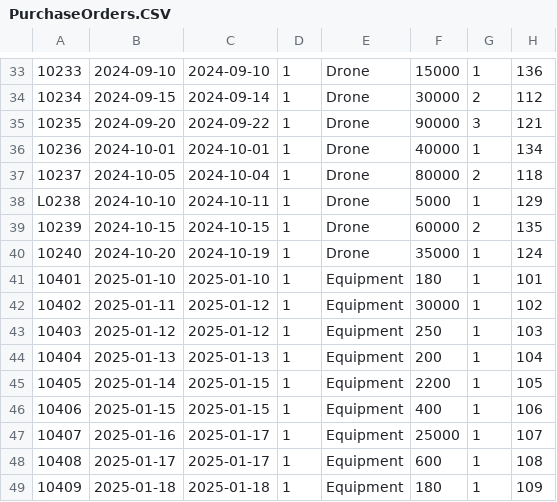
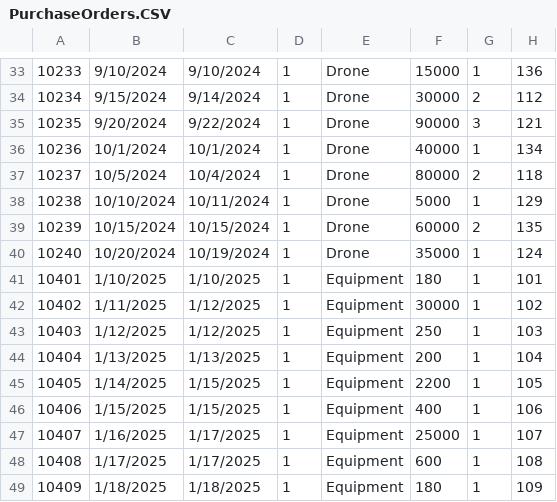
Before and after one commit to iris122osu/cse-3241-database, a CSV file: Checkpoint3Files/CSV Files/PurchaseOrders.CSV, drawn as a sheet; only a part is shown, gaps mark what is left out; the diff covers the shown part only.

```diff
--- a/Checkpoint3Files/CSV Files/PurchaseOrders.CSV
+++ b/Checkpoint3Files/CSV Files/PurchaseOrders.CSV
@@ -33,17 +33,17 @@
-10233,"2024-09-10","2024-09-10",1,"Drone",15000,1,136
-10234,"2024-09-15","2024-09-14",1,"Drone",30000,2,112
-10235,"2024-09-20","2024-09-22",1,"Drone",90000,3,121
-10236,"2024-10-01","2024-10-01",1,"Drone",40000,1,134
-10237,"2024-10-05","2024-10-04",1,"Drone",80000,2,118
-L0238,"2024-10-10","2024-10-11",1,"Drone",5000,1,129
-10239,"2024-10-15","2024-10-15",1,"Drone",60000,2,135
-10240,"2024-10-20","2024-10-19",1,"Drone",35000,1,124
-10401,"2025-01-10","2025-01-10",1,"Equipment",180,1,101
-10402,"2025-01-11","2025-01-12",1,"Equipment",30000,1,102
-10403,"2025-01-12","2025-01-12",1,"Equipment",250,1,103
-10404,"2025-01-13","2025-01-13",1,"Equipment",200,1,104
-10405,"2025-01-14","2025-01-15",1,"Equipment",2200,1,105
-10406,"2025-01-15","2025-01-15",1,"Equipment",400,1,106
-10407,"2025-01-16","2025-01-17",1,"Equipment",25000,1,107
-10408,"2025-01-17","2025-01-17",1,"Equipment",600,1,108
-10409,"2025-01-18","2025-01-18",1,"Equipment",180,1,109
+10233,9/10/2024,9/10/2024,1,Drone,15000,1,136
+10234,9/15/2024,9/14/2024,1,Drone,30000,2,112
+10235,9/20/2024,9/22/2024,1,Drone,90000,3,121
+10236,10/1/2024,10/1/2024,1,Drone,40000,1,134
+10237,10/5/2024,10/4/2024,1,Drone,80000,2,118
+10238,10/10/2024,10/11/2024,1,Drone,5000,1,129
+10239,10/15/2024,10/15/2024,1,Drone,60000,2,135
+10240,10/20/2024,10/19/2024,1,Drone,35000,1,124
+10401,1/10/2025,1/10/2025,1,Equipment,180,1,101
+10402,1/11/2025,1/12/2025,1,Equipment,30000,1,102
+10403,1/12/2025,1/12/2025,1,Equipment,250,1,103
+10404,1/13/2025,1/13/2025,1,Equipment,200,1,104
+10405,1/14/2025,1/15/2025,1,Equipment,2200,1,105
+10406,1/15/2025,1/15/2025,1,Equipment,400,1,106
+10407,1/16/2025,1/17/2025,1,Equipment,25000,1,107
+10408,1/17/2025,1/17/2025,1,Equipment,600,1,108
+10409,1/18/2025,1/18/2025,1,Equipment,180,1,109
```
Also changed, not shown: 126 edited cells elsewhere in this file, Checkpoint3Files/CSV Files/EmployeePhone.CSV, Checkpoint3Files/CSV Files/EquipmentSpecifications.CSV, 1 other file.
